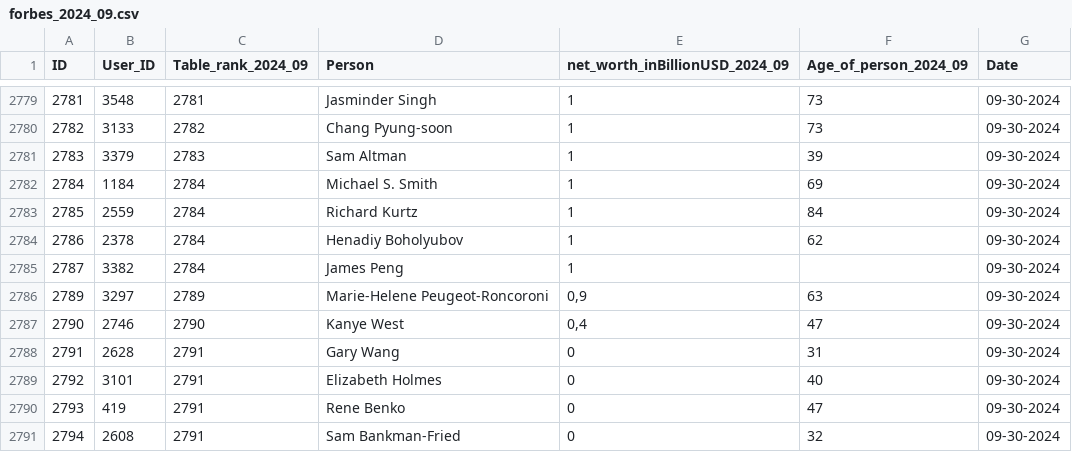
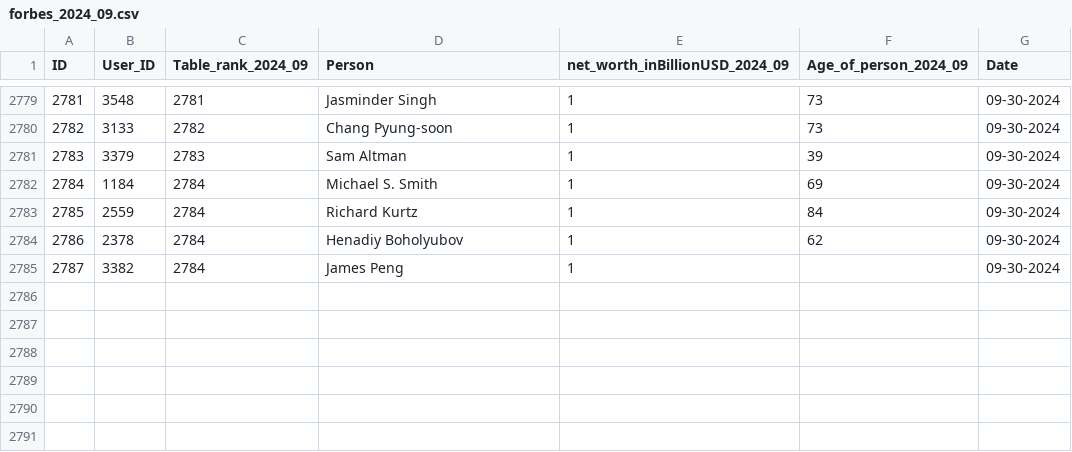
Before and after one commit to UlrikeDetective/Forbes, a CSV file: Forbes/forbes_csv/forbes_2024_09.csv, drawn as a sheet; only a part is shown, gaps mark what is left out.

Commit message:
Forbes postgres monthley data finished

```diff
--- a/Forbes/forbes_csv/forbes_2024_09.csv
+++ b/Forbes/forbes_csv/forbes_2024_09.csv
@@ -2785,7 +2785 @@
 2787;3382;2784;James Peng;1;;09-30-2024
-2789;3297;2789;Marie-Helene Peugeot-Roncoroni;0,9;63;09-30-2024
-2790;2746;2790;Kanye West;0,4;47;09-30-2024
-2791;2628;2791;Gary Wang;0;31;09-30-2024
-2792;3101;2791;Elizabeth Holmes;0;40;09-30-2024
-2793;419;2791;Rene Benko;0;47;09-30-2024
-2794;2608;2791;Sam Bankman-Fried;0;32;09-30-2024
```
Also changed, not shown: Forbes/forbes_csv/forbes_2024_05.csv, Forbes/forbes_csv/forbes_2024_06.csv, 37 other files.
